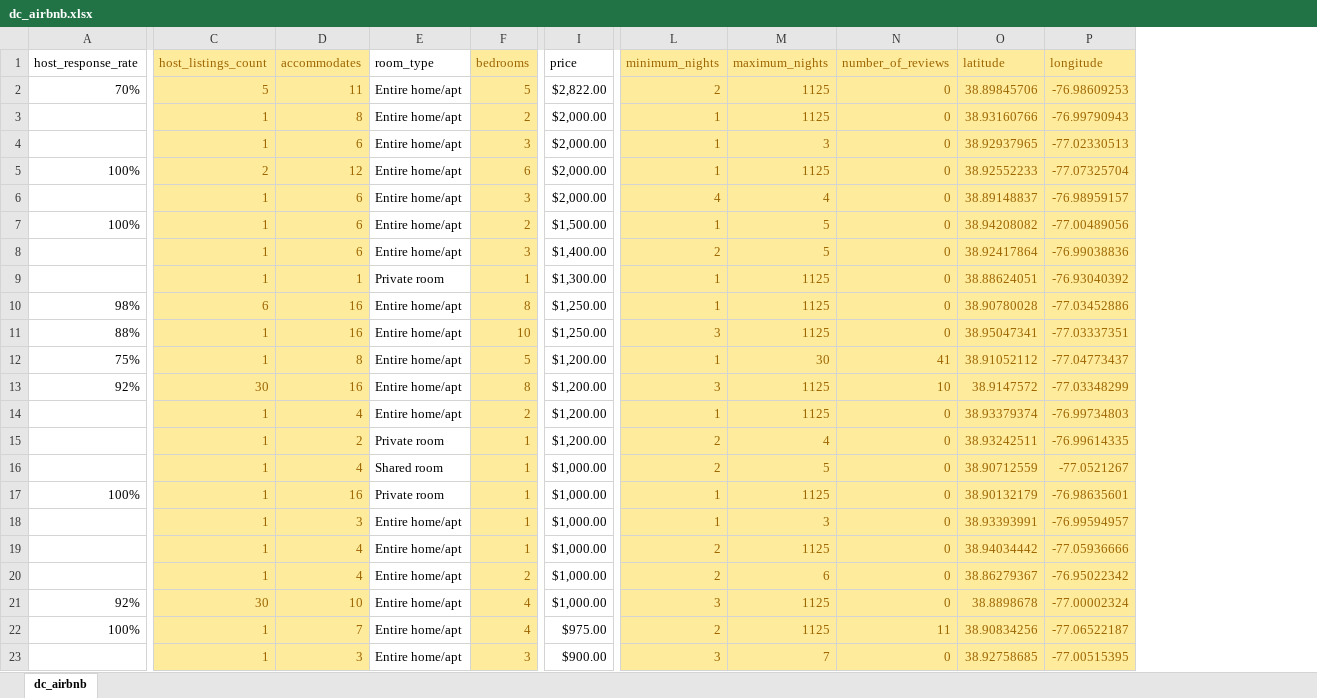
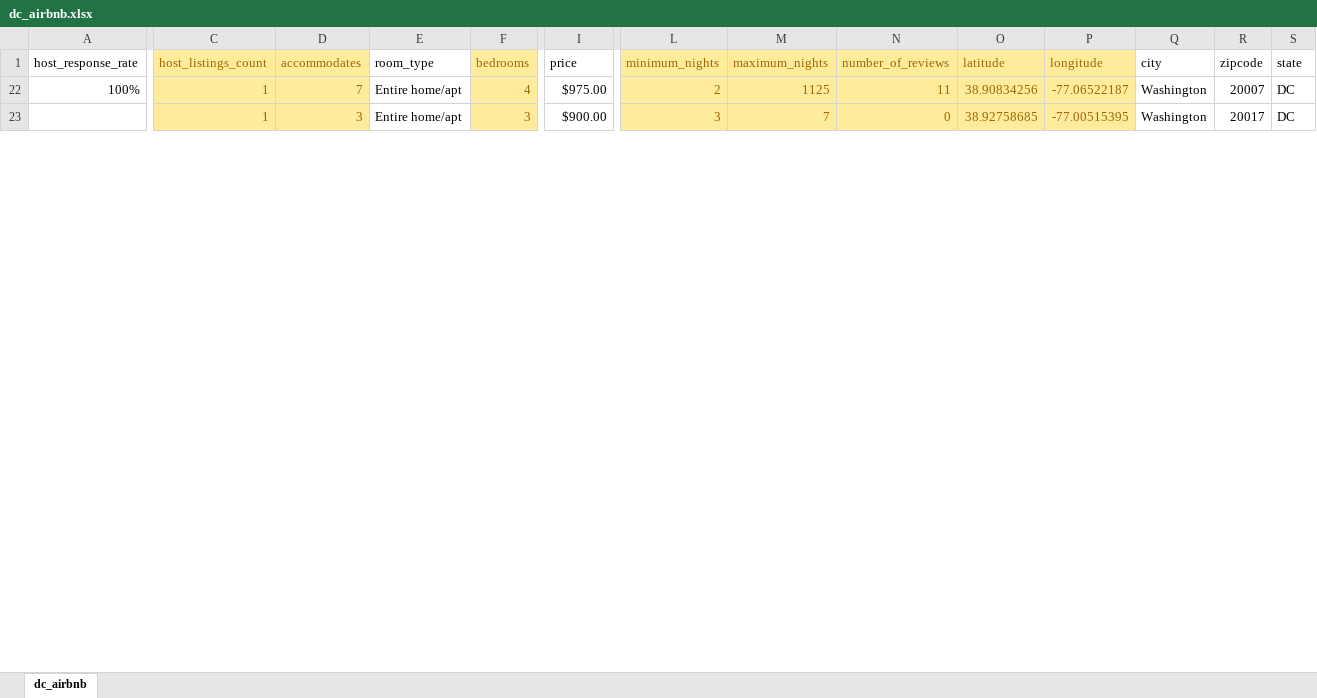
Before and after one commit to DiegoWang51/AirbnbKNN, an Excel workbook: dc_airbnb.xlsx, sheet dc_airbnb, drawn as a sheet; only a part is shown, gaps mark what is left out; values as stored, in another font and other column widths than the file's, no borders; removed rows and columns are numbered as before the commit, all else as after; rows hold the shown columns only; the diff names each change by its address in the sheet, - before the commit and + after, or states it on an @@ line.

Commit message:
Data Selection DONEgit status!

```diff
--- a/dc_airbnb.xlsx (sheet dc_airbnb)
+++ b/dc_airbnb.xlsx (sheet dc_airbnb)
@@ column Q (city) unhidden, rows 22-23: Washington | Washington @@
@@ column R (zipcode) unhidden, rows 22-23: 20007 | 20017 @@
@@ column S (state) unhidden, rows 22-23: DC | DC @@
-row 2: 70% | 5 | 11 | Entire home/apt | 5 | $2,822.00 | 2 | 1125 | 0 | 38.89845706 | -76.98609253
-row 3:  | 1 | 8 | Entire home/apt | 2 | $2,000.00 | 1 | 1125 | 0 | 38.93160766 | -76.99790943
-row 4:  | 1 | 6 | Entire home/apt | 3 | $2,000.00 | 1 | 3 | 0 | 38.92937965 | -77.02330513
-row 5: 100% | 2 | 12 | Entire home/apt | 6 | $2,000.00 | 1 | 1125 | 0 | 38.92552233 | -77.07325704
-row 6:  | 1 | 6 | Entire home/apt | 3 | $2,000.00 | 4 | 4 | 0 | 38.89148837 | -76.98959157
-row 7: 100% | 1 | 6 | Entire home/apt | 2 | $1,500.00 | 1 | 5 | 0 | 38.94208082 | -77.00489056
-row 8:  | 1 | 6 | Entire home/apt | 3 | $1,400.00 | 2 | 5 | 0 | 38.92417864 | -76.99038836
-row 9:  | 1 | 1 | Private room | 1 | $1,300.00 | 1 | 1125 | 0 | 38.88624051 | -76.93040392
-row 10: 98% | 6 | 16 | Entire home/apt | 8 | $1,250.00 | 1 | 1125 | 0 | 38.90780028 | -77.03452886
-row 11: 88% | 1 | 16 | Entire home/apt | 10 | $1,250.00 | 3 | 1125 | 0 | 38.95047341 | -77.03337351
-row 12: 75% | 1 | 8 | Entire home/apt | 5 | $1,200.00 | 1 | 30 | 41 | 38.91052112 | -77.04773437
-row 13: 92% | 30 | 16 | Entire home/apt | 8 | $1,200.00 | 3 | 1125 | 10 | 38.9147572 | -77.03348299
-row 14:  | 1 | 4 | Entire home/apt | 2 | $1,200.00 | 1 | 1125 | 0 | 38.93379374 | -76.99734803
-row 15:  | 1 | 2 | Private room | 1 | $1,200.00 | 2 | 4 | 0 | 38.93242511 | -76.99614335
-row 16:  | 1 | 4 | Shared room | 1 | $1,000.00 | 2 | 5 | 0 | 38.90712559 | -77.0521267
-row 17: 100% | 1 | 16 | Private room | 1 | $1,000.00 | 1 | 1125 | 0 | 38.90132179 | -76.98635601
-row 18:  | 1 | 3 | Entire home/apt | 1 | $1,000.00 | 1 | 3 | 0 | 38.93393991 | -76.99594957
-row 19:  | 1 | 4 | Entire home/apt | 1 | $1,000.00 | 2 | 1125 | 0 | 38.94034442 | -77.05936666
-row 20:  | 1 | 4 | Entire home/apt | 2 | $1,000.00 | 2 | 6 | 0 | 38.86279367 | -76.95022342
-row 21: 92% | 30 | 10 | Entire home/apt | 4 | $1,000.00 | 3 | 1125 | 0 | 38.8898678 | -77.00002324
```
Also changed, not shown: 2 other files.
